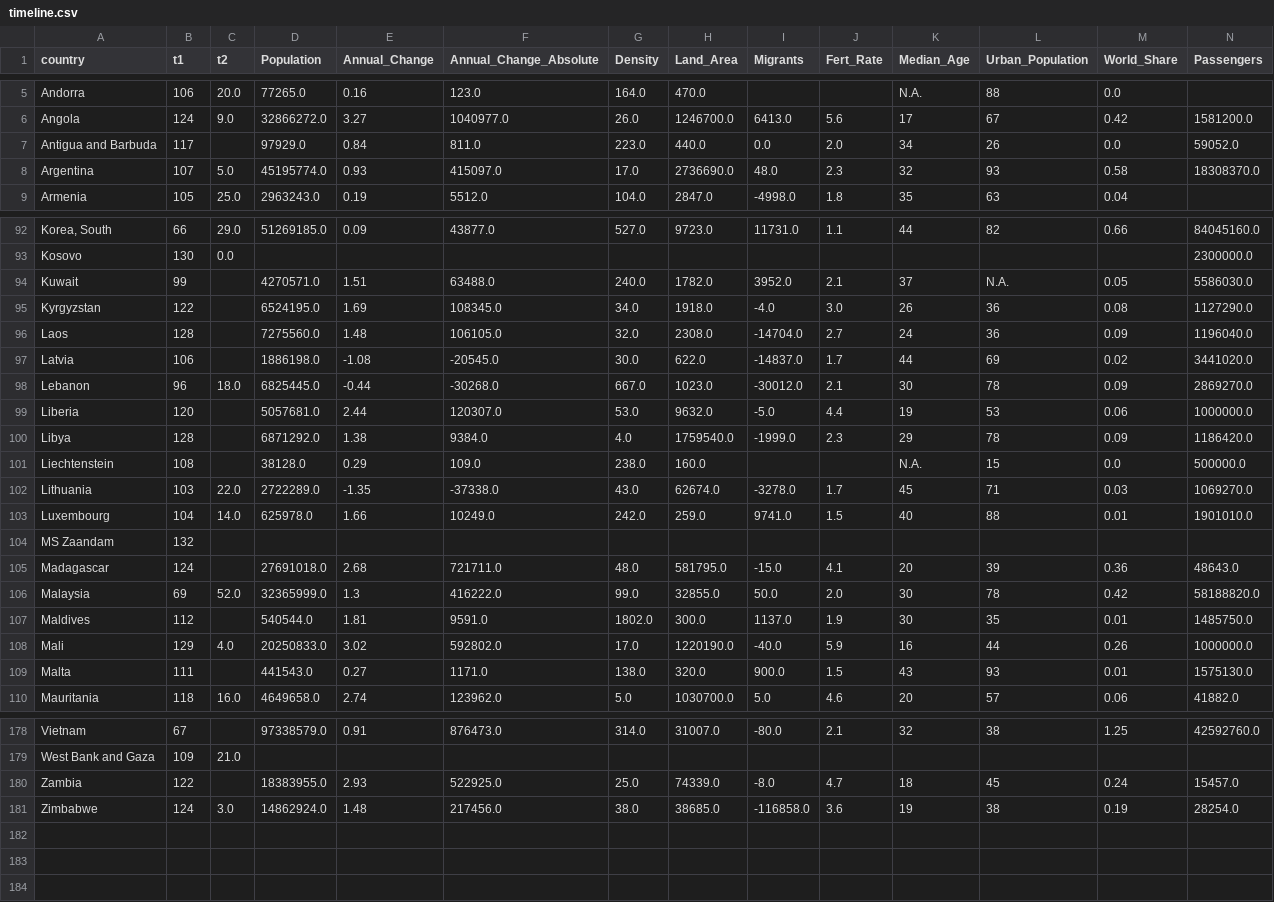
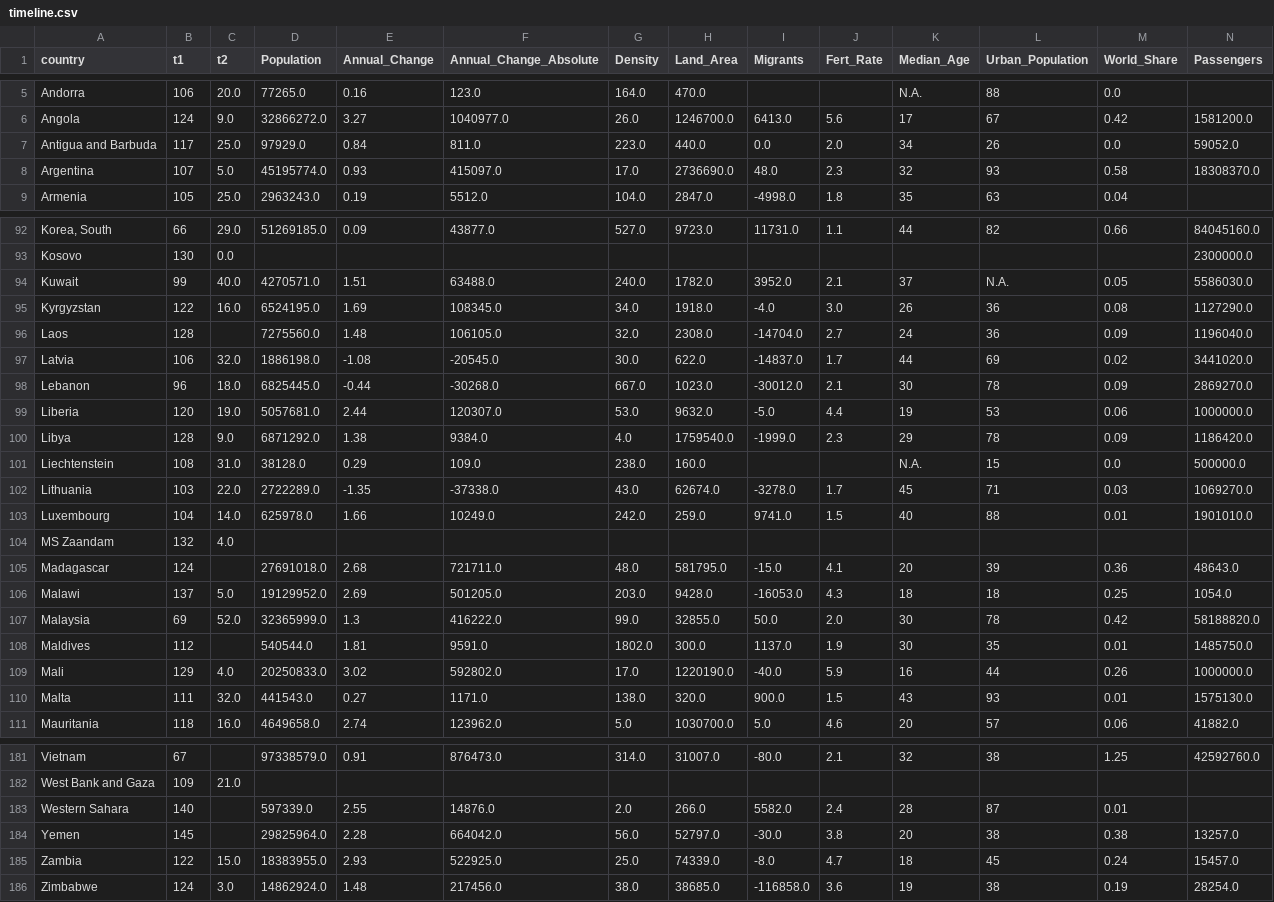
Before and after one commit to willkhoza/COVID_SA, a CSV file: machinery/timeline.csv, drawn as a sheet; only a part is shown, gaps mark what is left out; addresses are those after the commit; the diff covers the shown part only; the diff names each change by its address in the sheet, - before the commit and + after, or states it on an @@ line.

Commit message:
timeline update

```diff
--- a/machinery/timeline.csv
+++ b/machinery/timeline.csv
-C7 (t2): (empty)
+C7 (t2): 25.0
-C94 (t2): (empty)
+C94 (t2): 40.0
-C95 (t2): (empty)
+C95 (t2): 16.0
-C97 (t2): (empty)
+C97 (t2): 32.0
-C99 (t2): (empty)
+C99 (t2): 19.0
-C100 (t2): (empty)
+C100 (t2): 9.0
-C101 (t2): (empty)
+C101 (t2): 31.0
-C104 (t2): (empty)
+C104 (t2): 4.0
+row 106: Malawi | 137 | 5.0 | 19129952.0 | 2.69 | 501205.0 | 203.0 | 9428.0 | -16053.0 | 4.3 | 18 | 18 | 0.25 | 1054.0
-C110 (t2): (empty)
+C110 (t2): 32.0
+row 183: Western Sahara | 140 |  | 597339.0 | 2.55 | 14876.0 | 2.0 | 266.0 | 5582.0 | 2.4 | 28 | 87 | 0.01
+row 184: Yemen | 145 |  | 29825964.0 | 2.28 | 664042.0 | 56.0 | 52797.0 | -30.0 | 3.8 | 20 | 38 | 0.38 | 13257.0
-C185 (t2): (empty)
+C185 (t2): 15.0
```
Also changed, not shown: 2 added rows and 12 edited cells elsewhere in this file, 4 other files.
